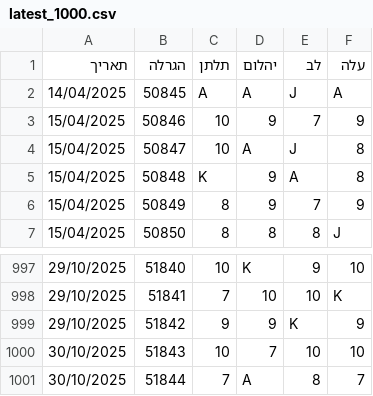
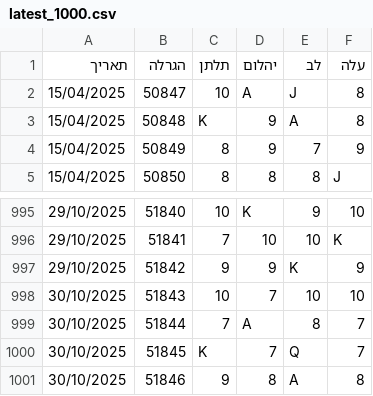
Before and after one commit to laly100/chance-feed, a CSV file: mini/latest_1000.csv, drawn as a sheet; only a part is shown, gaps mark what is left out; removed rows and columns are numbered as before the commit, all else as after; the diff names each change by its address in the sheet, - before the commit and + after, or states it on an @@ line.

```diff
--- a/mini/latest_1000.csv
+++ b/mini/latest_1000.csv
-row 2: 14/04/2025 | 50845 | A | A | J | A
-row 3: 15/04/2025 | 50846 | 10 | 9 | 7 | 9
+row 1000: 30/10/2025 | 51845 | K | 7 | Q | 7
+row 1001: 30/10/2025 | 51846 | 9 | 8 | A | 8
```
Also changed, not shown: chance0.csv, mini/latest_2000.csv, 2 other files.
